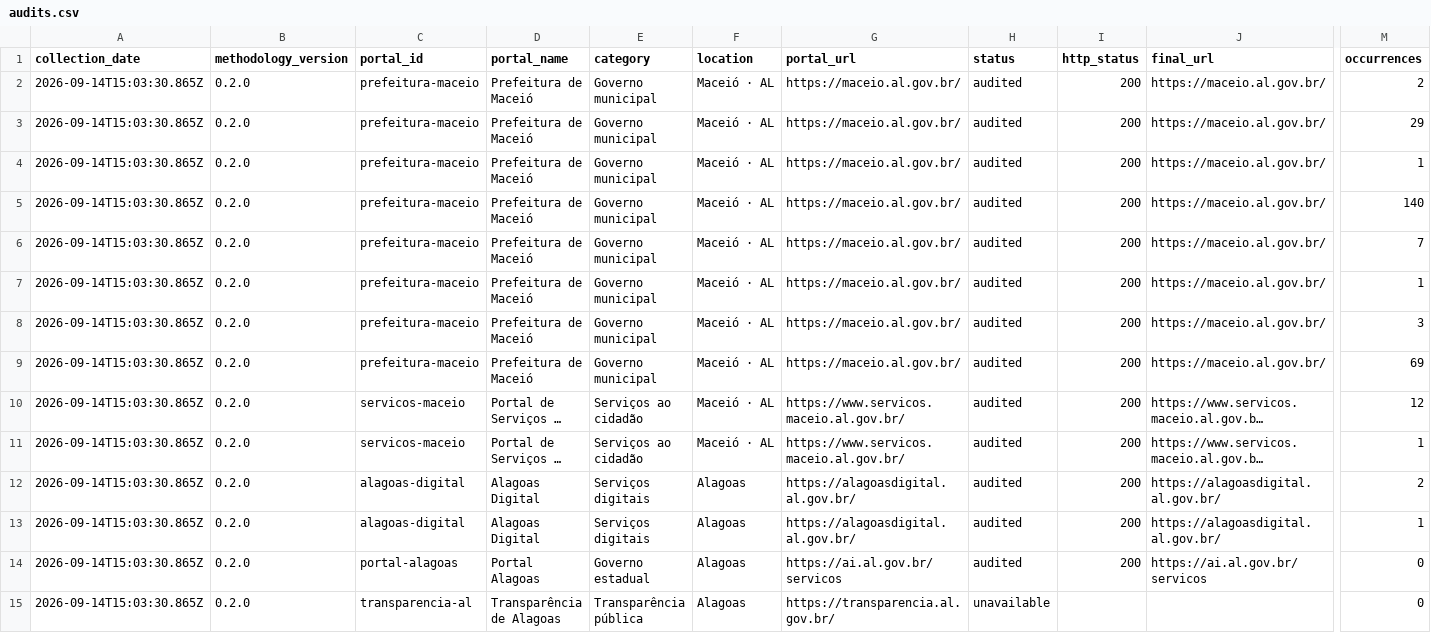
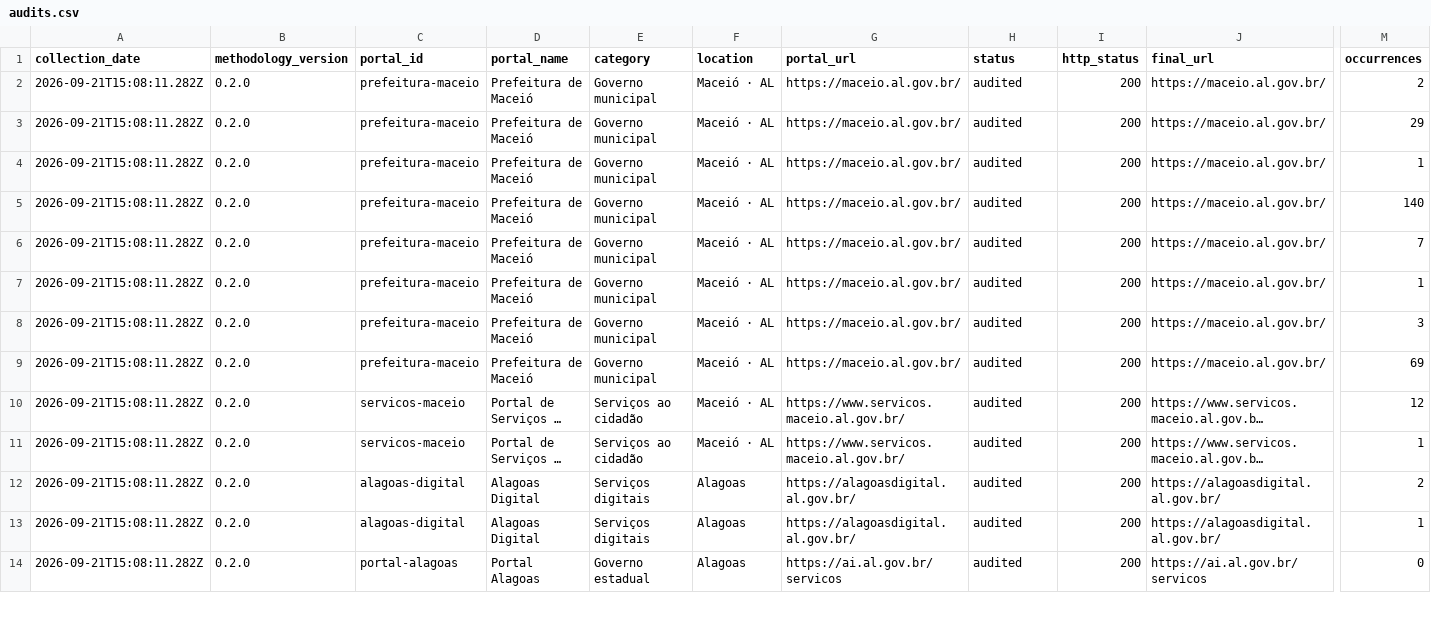
Before and after one commit to millersantosbr/AcessaBR, a CSV file: site/data/audits.csv, drawn as a sheet; only a part is shown, gaps mark what is left out; long unchanged cells end in …; removed rows and columns are numbered as before the commit, all else as after; rows hold the shown columns only; the diff covers the shown part only; the diff names each change by its address in the sheet, - before the commit and + after, or states it on an @@ line.

```diff
--- a/site/data/audits.csv
+++ b/site/data/audits.csv
-A2:A14 (collection_date): 2026-09-14T15:03:30.865Z
+A2:A14 (collection_date): 2026-09-21T15:08:11.282Z
-row 15: 2026-09-14T15:03:30.865Z | 0.2.0 | transparencia-al | Transparência de Alagoas | Transparência pública | Alagoas | https://transparencia.al.gov.br/ | unavailable |  |  | 0
```
Also changed, not shown: 6 added rows and 18 edited cells elsewhere in this file, 2 other files.
